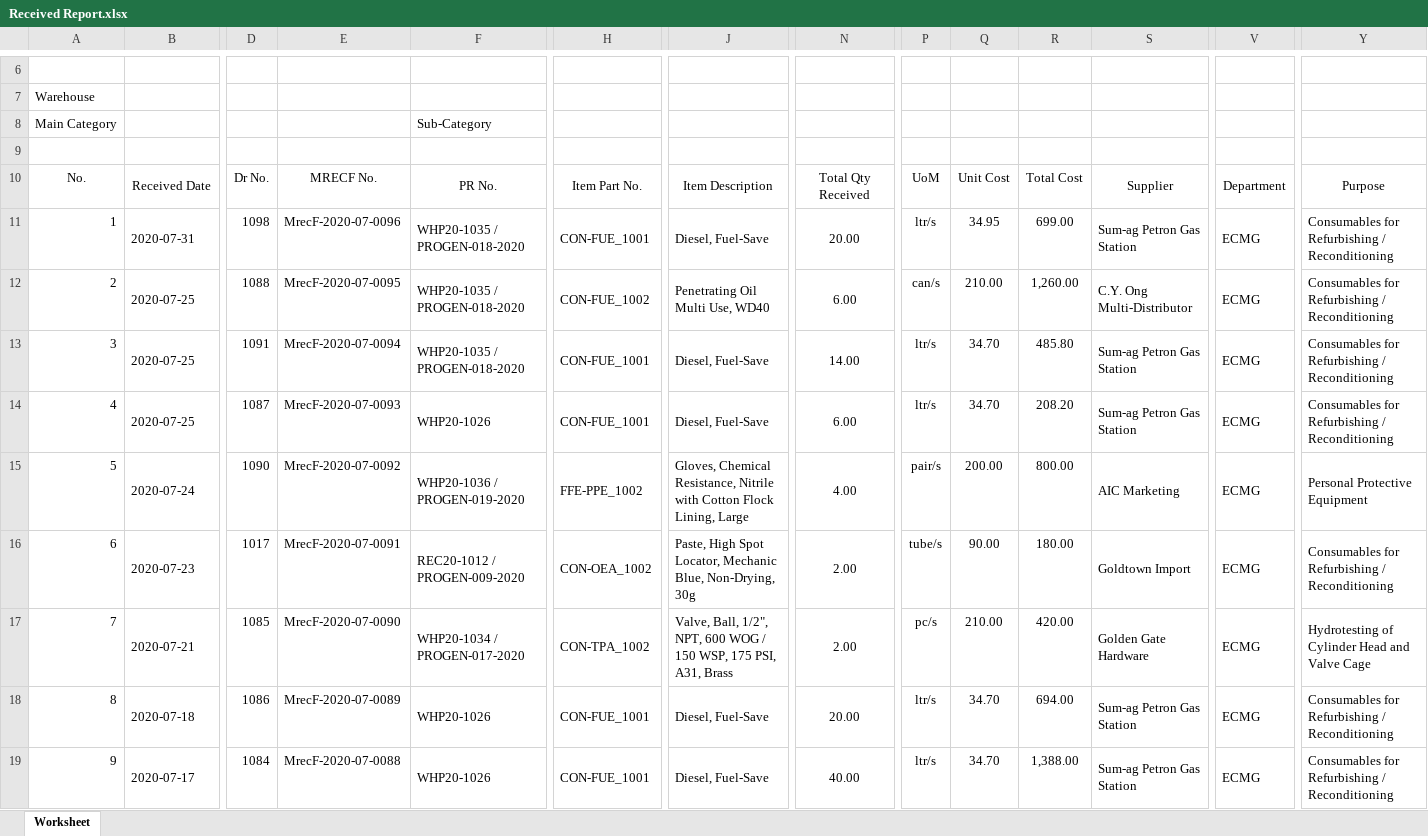
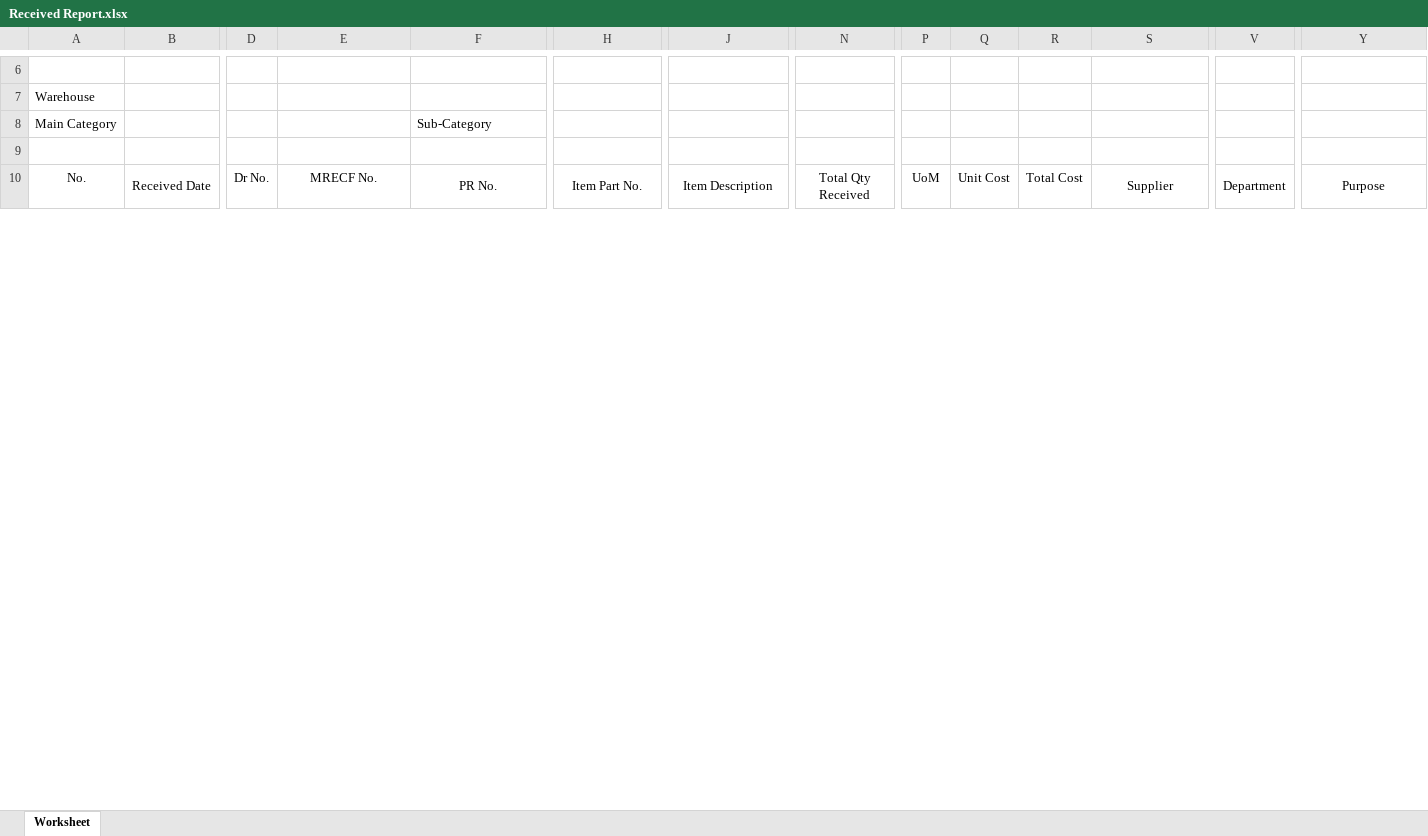
Before and after one commit to JonahBenares/progen, an Excel workbook: Received Report.xlsx, sheet Worksheet, drawn as a sheet; only a part is shown, gaps mark what is left out; values as stored, in another font and other column widths than the file's, no borders; charts and pictures not drawn; removed rows and columns are numbered as before the commit, all else as after; rows hold the shown columns only; the diff covers the shown part only; the diff names each change by its address in the sheet, - before the commit and + after, or states it on an @@ line.

```diff
--- a/Received Report.xlsx (sheet Worksheet)
+++ b/Received Report.xlsx (sheet Worksheet)
-row 11: 1 | 2020-07-31 | 1098 | MrecF-2020-07-0096 | WHP20-1035 / PROGEN-018-2020 | CON-FUE_1001 | Diesel, Fuel-Save | 20.00 | ltr/s | 34.95 | 699.00 | Sum-ag Petron Gas Station | ECMG | Consumables for Refurbishing / Reconditioning
-row 12: 2 | 2020-07-25 | 1088 | MrecF-2020-07-0095 | WHP20-1035 / PROGEN-018-2020 | CON-FUE_1002 | Penetrating Oil Multi Use, WD40 | 6.00 | can/s | 210.00 | 1,260.00 | C.Y. Ong Multi-Distributor | ECMG | Consumables for Refurbishing / Reconditioning
-row 13: 3 | 2020-07-25 | 1091 | MrecF-2020-07-0094 | WHP20-1035 / PROGEN-018-2020 | CON-FUE_1001 | Diesel, Fuel-Save | 14.00 | ltr/s | 34.70 | 485.80 | Sum-ag Petron Gas Station | ECMG | Consumables for Refurbishing / Reconditioning
-row 14: 4 | 2020-07-25 | 1087 | MrecF-2020-07-0093 | WHP20-1026 | CON-FUE_1001 | Diesel, Fuel-Save | 6.00 | ltr/s | 34.70 | 208.20 | Sum-ag Petron Gas Station | ECMG | Consumables for Refurbishing / Reconditioning
-row 15: 5 | 2020-07-24 | 1090 | MrecF-2020-07-0092 | WHP20-1036 / PROGEN-019-2020 | FFE-PPE_1002 | Gloves, Chemical Resistance, Nitrile with Cotton Flock Lining, Large | 4.00 | pair/s | 200.00 | 800.00 | AIC Marketing | ECMG | Personal Protective Equipment
-row 16: 6 | 2020-07-23 | 1017 | MrecF-2020-07-0091 | REC20-1012 / PROGEN-009-2020 | CON-OEA_1002 | Paste, High Spot Locator, Mechanic Blue, Non-Drying, 30g | 2.00 | tube/s | 90.00 | 180.00 | Goldtown Import | ECMG | Consumables for Refurbishing / Reconditioning
-row 17: 7 | 2020-07-21 | 1085 | MrecF-2020-07-0090 | WHP20-1034 / PROGEN-017-2020 | CON-TPA_1002 | Valve, Ball, 1/2", NPT, 600 WOG / 150 WSP, 175 PSI, A31, Brass | 2.00 | pc/s | 210.00 | 420.00 | Golden Gate Hardware | ECMG | Hydrotesting of Cylinder Head and Valve Cage
-row 18: 8 | 2020-07-18 | 1086 | MrecF-2020-07-0089 | WHP20-1026 | CON-FUE_1001 | Diesel, Fuel-Save | 20.00 | ltr/s | 34.70 | 694.00 | Sum-ag Petron Gas Station | ECMG | Consumables for Refurbishing / Reconditioning
-row 19: 9 | 2020-07-17 | 1084 | MrecF-2020-07-0088 | WHP20-1026 | CON-FUE_1001 | Diesel, Fuel-Save | 40.00 | ltr/s | 34.70 | 1,388.00 | Sum-ag Petron Gas Station | ECMG | Consumables for Refurbishing / Reconditioning
```
Also changed, not shown: 2 added rows, 38 removed rows and 2 edited cells elsewhere in this sheet, 8 other files.
